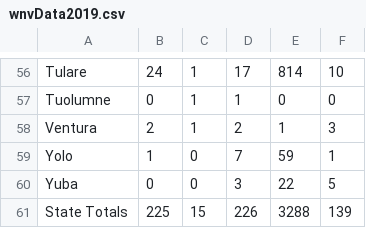
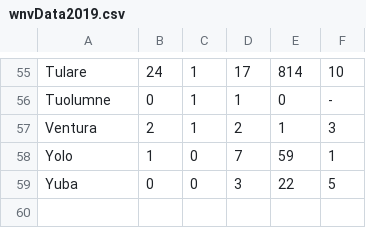
Before and after one commit to bazini627/Randas, a CSV file: wnv_map/data/output/wnvData2019.csv, drawn as a sheet; only a part is shown, gaps mark what is left out; the diff covers the shown part only.

```diff
--- a/wnv_map/data/output/wnvData2019.csv
+++ b/wnv_map/data/output/wnvData2019.csv
@@ -57 +56 @@ Tulare,24,1,17,814,10
-Tuolumne,0,1,1,0,0
+"Tuolumne",0,1,1,0,"-"
@@ -61 +59,0 @@ Yuba,0,0,3,22,5
-State Totals,225,15,226,3288,139
```
Also changed, not shown: 1 added row, 2 removed rows and 40 edited cells elsewhere in this file, 3 other files.
